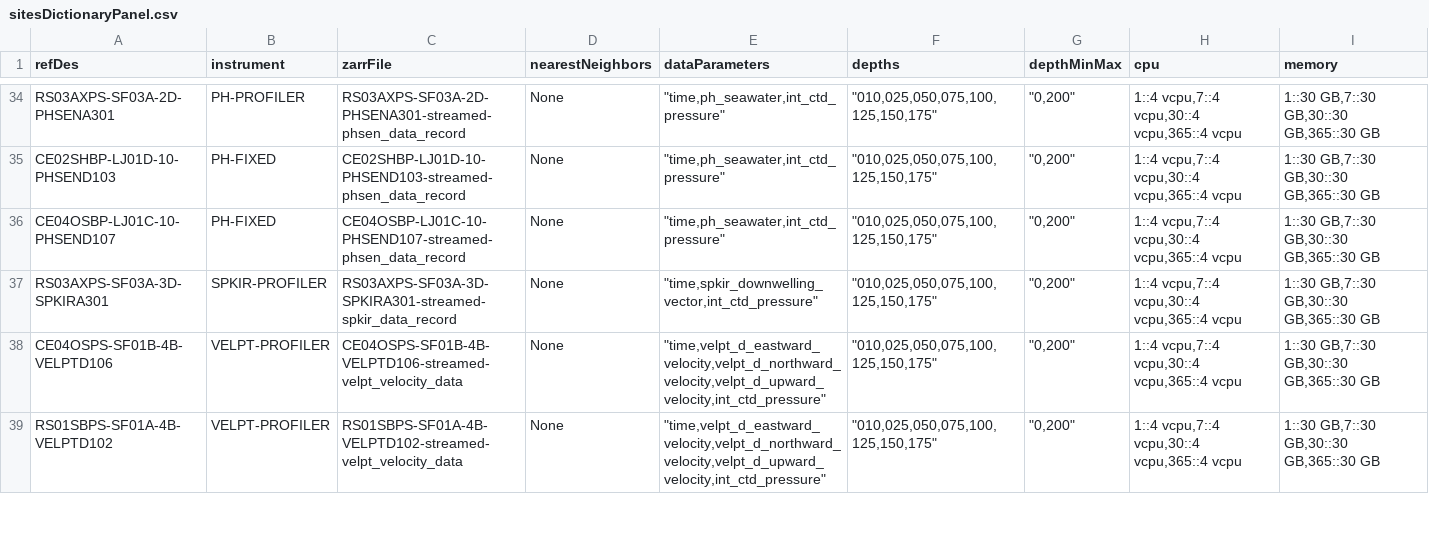
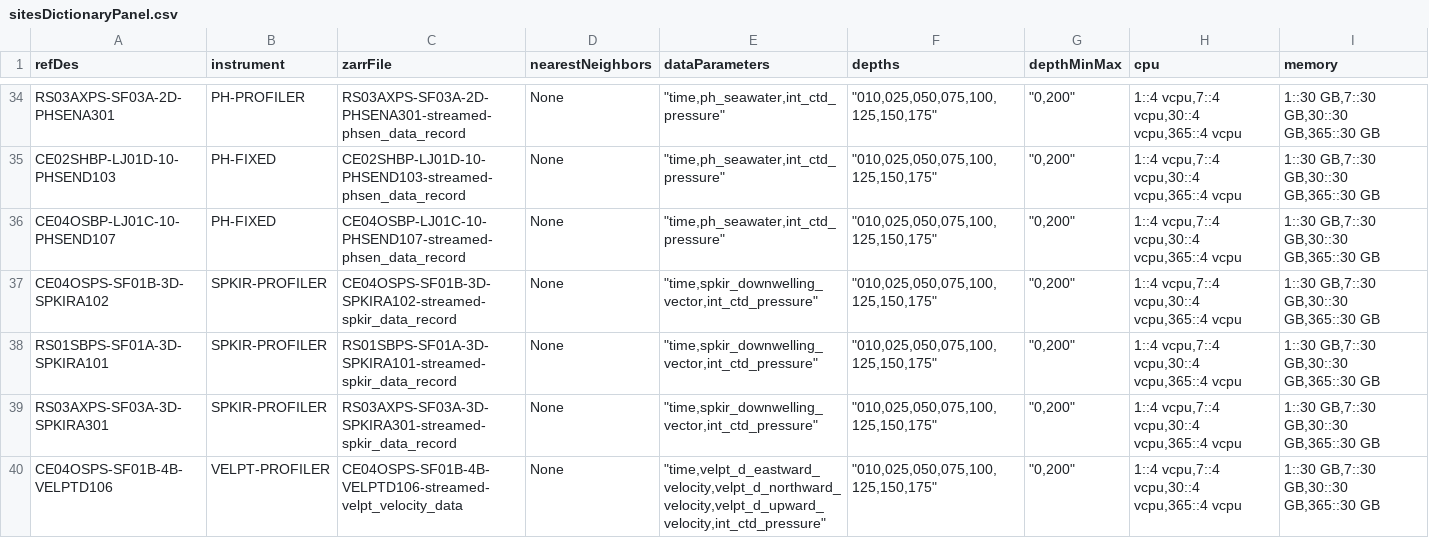
Before and after one commit to mrtwhite/rca-data-tools, a CSV file: rca_data_tools/qaqc/params/sitesDictionaryPanel.csv, drawn as a sheet; only a part is shown, gaps mark what is left out; the shorter side is filled out with more unchanged rows.

Commit message:
adding SF01B and SF01A SPKIRA

```diff
--- a/rca_data_tools/qaqc/params/sitesDictionaryPanel.csv
+++ b/rca_data_tools/qaqc/params/sitesDictionaryPanel.csv
@@ -36,2 +36,4 @@ CE02SHBP-LJ01D-10-PHSEND103,PH-FIXED,CE02SHBP-LJ01D-10-PHSEND103-streamed-phsen_
 CE04OSBP-LJ01C-10-PHSEND107,PH-FIXED,CE04OSBP-LJ01C-10-PHSEND107-streamed-phsen_data_record,None,"""time,ph_seawater,int_ctd_pressure""","""010,025,050,075,100,125,150,175""","""0,200""","1::4 vcpu,7::4 vcpu,30::4 vcpu,365::4 vcpu","1::30 GB,7::30 GB,30::30 GB,365::30 GB"
+CE04OSPS-SF01B-3D-SPKIRA102,SPKIR-PROFILER,CE04OSPS-SF01B-3D-SPKIRA102-streamed-spkir_data_record,None,"""time,spkir_downwelling_vector,int_ctd_pressure""","""010,025,050,075,100,125,150,175""","""0,200""","1::4 vcpu,7::4 vcpu,30::4 vcpu,365::4 vcpu","1::30 GB,7::30 GB,30::30 GB,365::30 GB"
+RS01SBPS-SF01A-3D-SPKIRA101,SPKIR-PROFILER,RS01SBPS-SF01A-3D-SPKIRA101-streamed-spkir_data_record,None,"""time,spkir_downwelling_vector,int_ctd_pressure""","""010,025,050,075,100,125,150,175""","""0,200""","1::4 vcpu,7::4 vcpu,30::4 vcpu,365::4 vcpu","1::30 GB,7::30 GB,30::30 GB,365::30 GB"
 RS03AXPS-SF03A-3D-SPKIRA301,SPKIR-PROFILER,RS03AXPS-SF03A-3D-SPKIRA301-streamed-spkir_data_record,None,"""time,spkir_downwelling_vector,int_ctd_pressure""","""010,025,050,075,100,125,150,175""","""0,200""","1::4 vcpu,7::4 vcpu,30::4 vcpu,365::4 vcpu","1::30 GB,7::30 GB,30::30 GB,365::30 GB"
```
